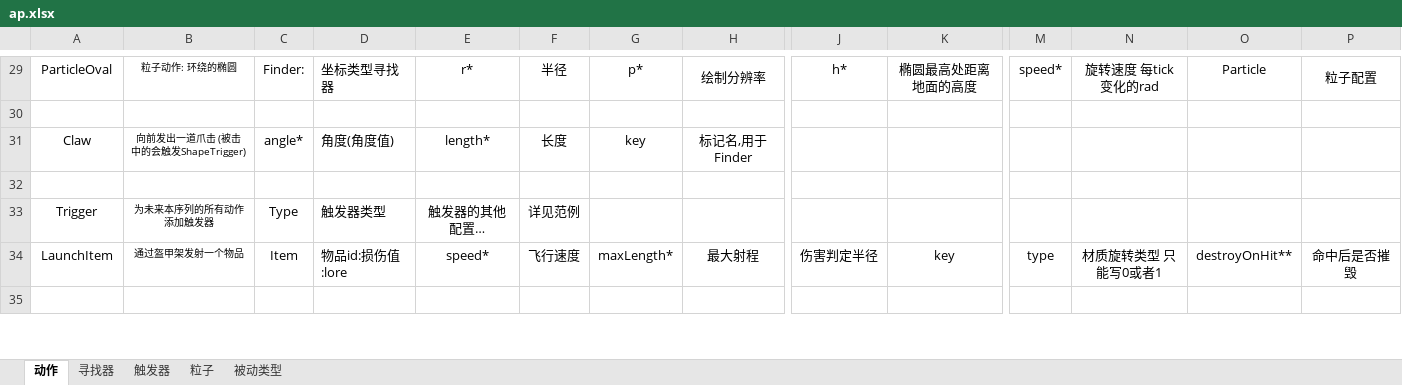
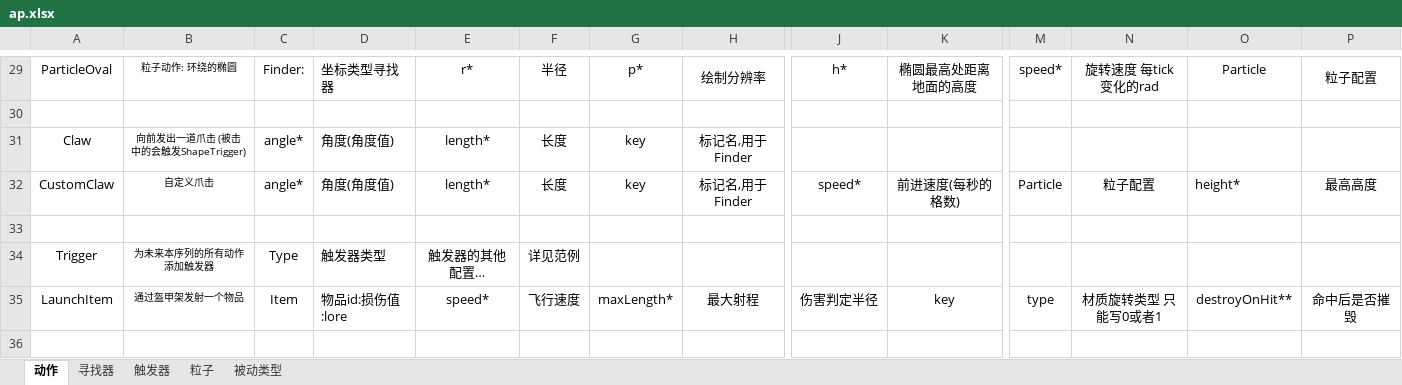
Before and after one commit to BryanSer/ArtificePro, an Excel workbook: ap.xlsx, sheet 动作, drawn as a sheet; only a part is shown, gaps mark what is left out; values as stored, in another font and other column widths than the file's, no borders; rows hold the shown columns only; the diff names each change by its address in the sheet, - before the commit and + after, or states it on an @@ line.

Commit message:
自定义爪击

```diff
--- a/ap.xlsx (sheet 动作)
+++ b/ap.xlsx (sheet 动作)
+row 32: CustomClaw | 自定义爪击 | angle* | 角度(角度值) | length* | 长度 | key | 标记名,用于Finder | speed* | 前进速度(每秒的格数) | Particle | 粒子配置 | height* | 最高高度
```
Also changed, not shown: 2 other files.
